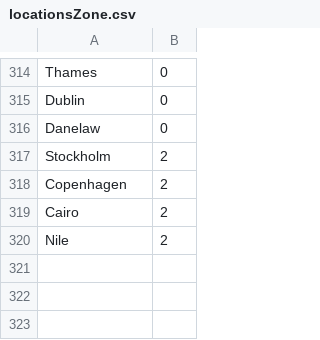
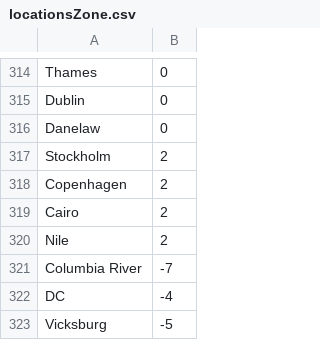
Before and after one commit to petrarch1603/MapPornBot, a CSV file: data/locationsZone.csv, drawn as a sheet; only a part is shown, gaps mark what is left out; the diff names each change by its address in the sheet, - before the commit and + after, or states it on an @@ line.

Commit message:
add location

```diff
--- a/data/locationsZone.csv
+++ b/data/locationsZone.csv
+row 321: Columbia River | -7
+row 322: DC | -4
+row 323: Vicksburg | -5
```
